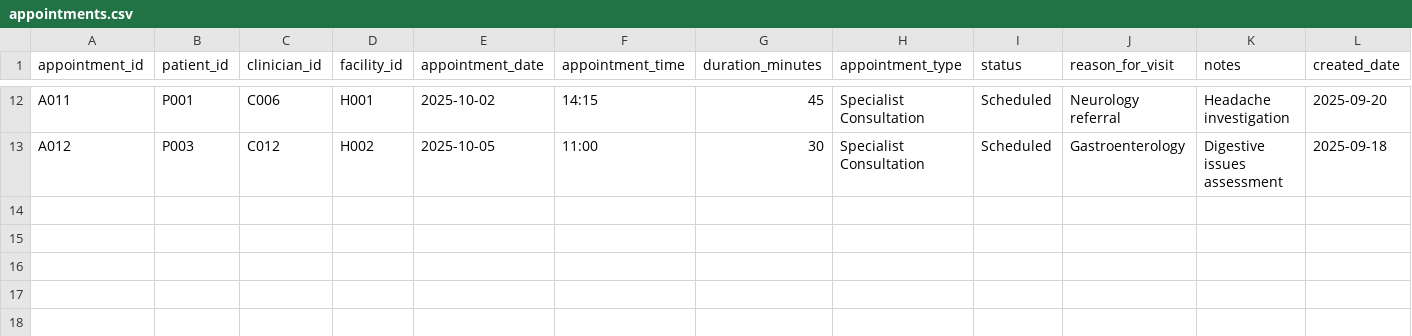
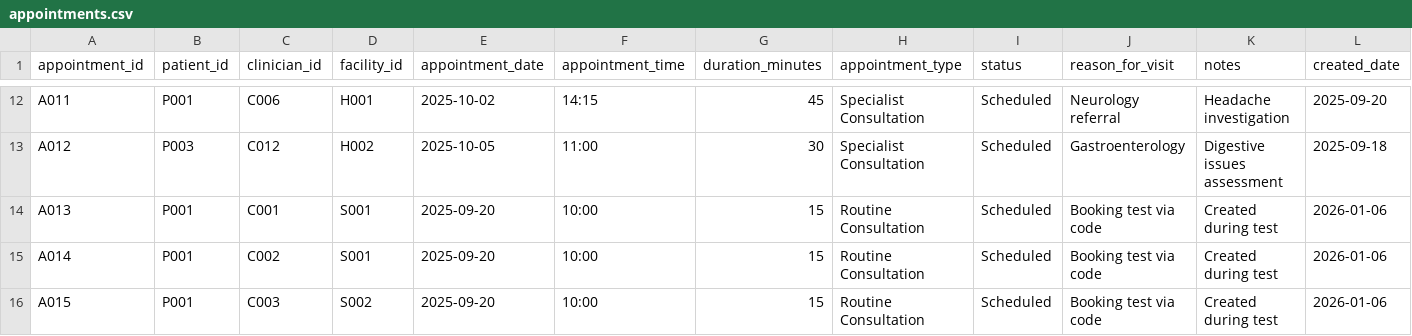
Before and after one commit to ph23aaj/HealthCare_Project, a CSV file: appointments.csv, drawn as a sheet; only a part is shown, gaps mark what is left out; rows hold the shown columns only; the diff names each change by its address in the sheet, - before the commit and + after, or states it on an @@ line.

Commit message:
Created a bookAppointment() function
also created a getAppointmentByID and generateAppointmentID function

```diff
--- a/appointments.csv
+++ b/appointments.csv
+row 14: A013 | P001 | C001 | S001 | 2025-09-20 | 10:00 | 15 | Routine Consultation | Scheduled | Booking test via code | Created during test | 2026-01-06
+row 15: A014 | P001 | C002 | S001 | 2025-09-20 | 10:00 | 15 | Routine Consultation | Scheduled | Booking test via code | Created during test | 2026-01-06
+row 16: A015 | P001 | C003 | S002 | 2025-09-20 | 10:00 | 15 | Routine Consultation | Scheduled | Booking test via code | Created during test | 2026-01-06
```
Also changed, not shown: 2 other files.
